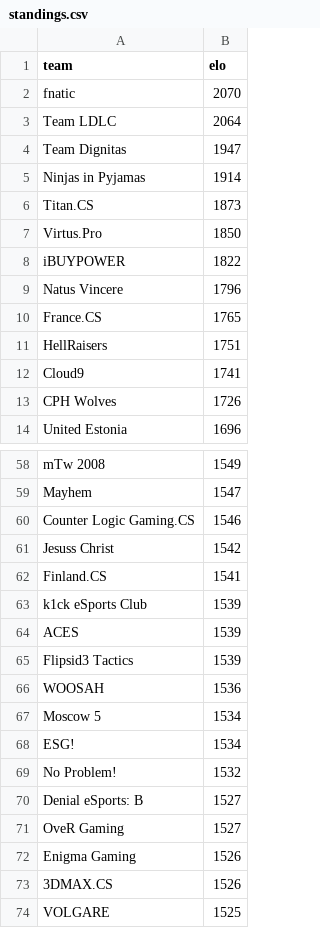
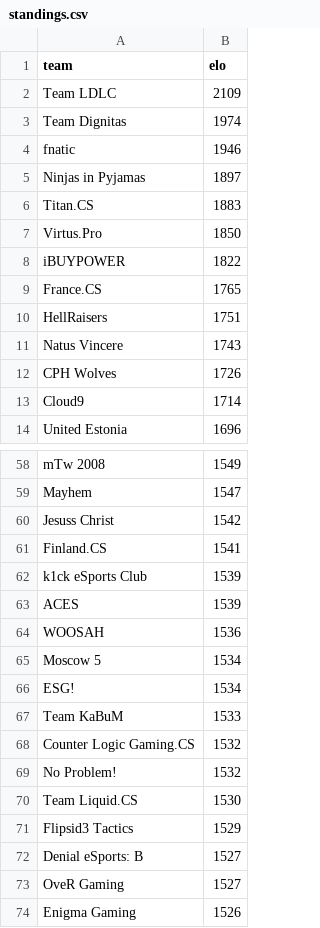
Before and after one commit to kenany/csgo-elo, a CSV file: standings.csv, drawn as a sheet; only a part is shown, gaps mark what is left out; the shorter side is filled out with more unchanged rows; the diff covers the shown part only.

Commit message:
standings
fall of fnatic edition

```diff
--- a/standings.csv
+++ b/standings.csv
@@ -1,14 +1,14 @@
 team,elo
-fnatic,2070
-Team LDLC,2064
-Team Dignitas,1947
-Ninjas in Pyjamas,1914
-Titan.CS,1873
+Team LDLC,2109
+Team Dignitas,1974
+fnatic,1946
+Ninjas in Pyjamas,1897
+Titan.CS,1883
 Virtus.Pro,1850
 iBUYPOWER,1822
-Natus Vincere,1796
 France.CS,1765
 HellRaisers,1751
-Cloud9,1741
+Natus Vincere,1743
 CPH Wolves,1726
+Cloud9,1714
 United Estonia,1696
@@ -59,3 +59,2 @@ mTw 2008,1549
 Mayhem,1547
-Counter Logic Gaming.CS,1546
 Jesuss Christ,1542
@@ -64,3 +63,2 @@ k1ck eSports Club,1539
 ACES,1539
-Flipsid3 Tactics,1539
 WOOSAH,1536
@@ -68,3 +66,7 @@ Moscow 5,1534
 ESG!,1534
+Team KaBuM,1533
+Counter Logic Gaming.CS,1532
 No Problem!,1532
+Team Liquid.CS,1530
+Flipsid3 Tactics,1529
 Denial eSports: B,1527
```
Also changed, not shown: 3 added rows and 5 removed rows elsewhere in this file.
